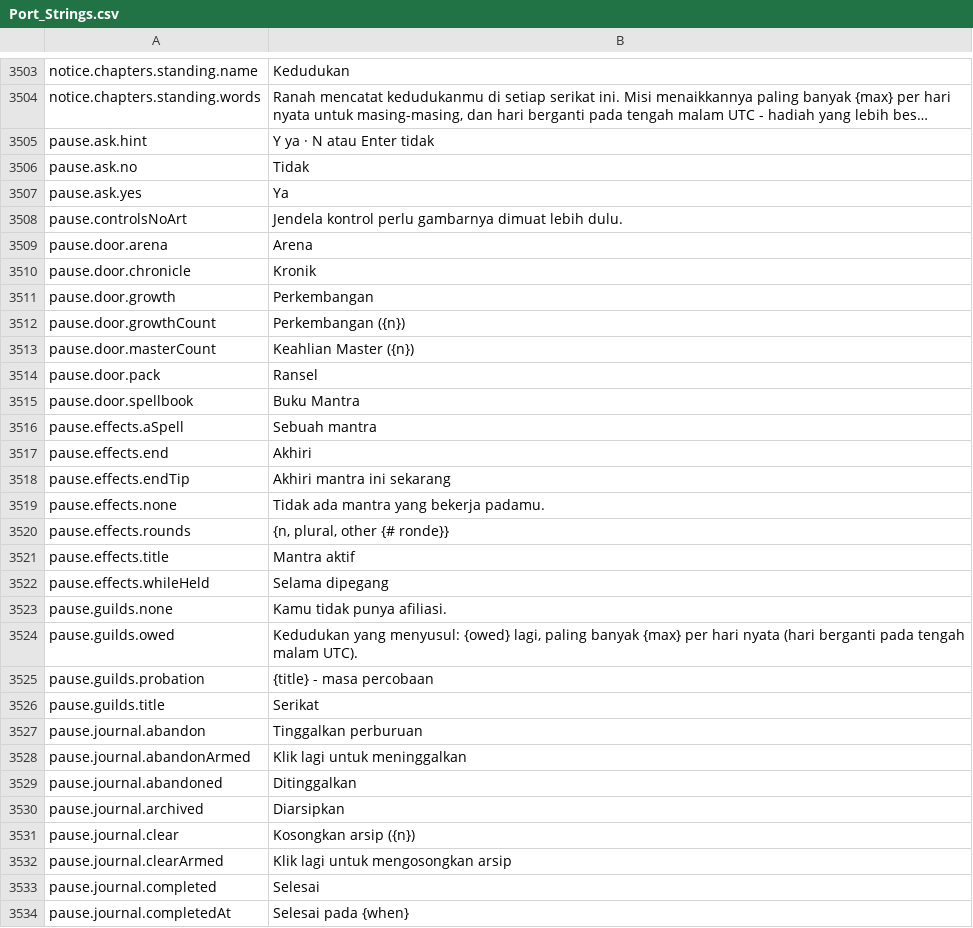
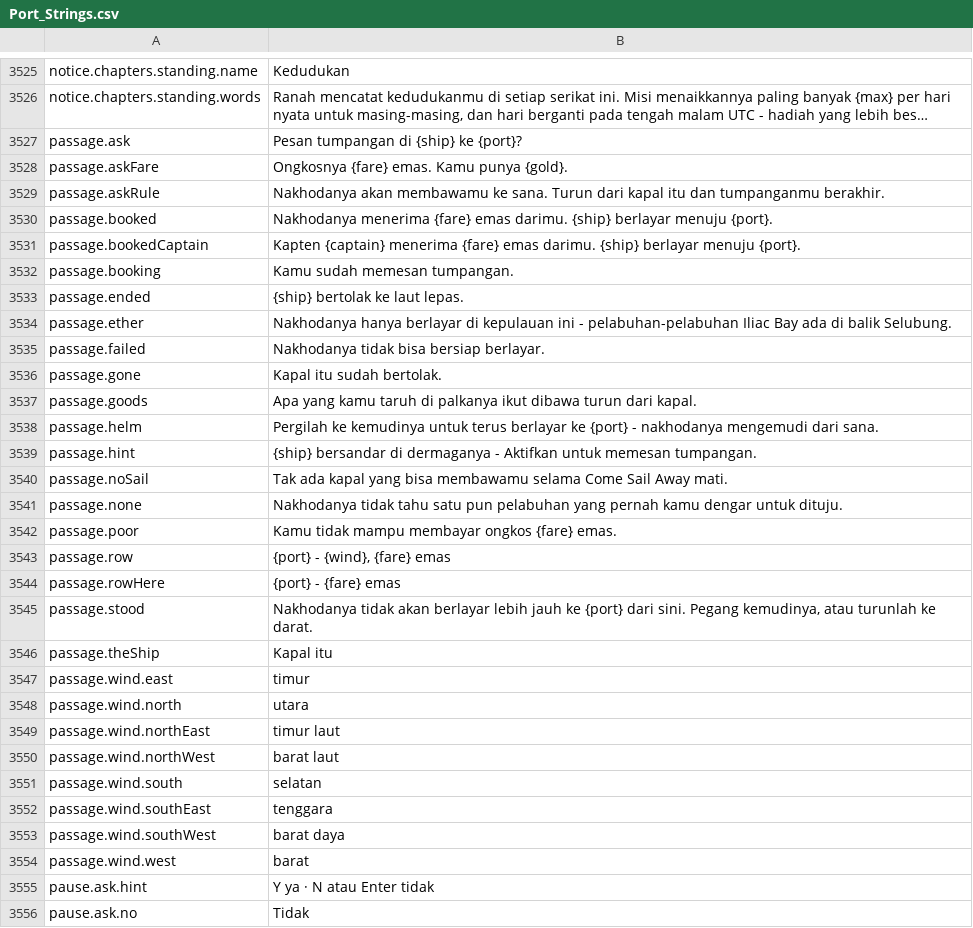
Before and after one commit to Betawolf1213/daggerfall-js-source-voice, a CSV file: locales/id/Port_Strings.csv, drawn as a sheet; only a part is shown, gaps mark what is left out; the shorter side is filled out with more unchanged rows; long unchanged cells end in …; the diff covers the shown part only; the diff names each change by its address in the sheet, - before the commit and + after, or states it on an @@ line.

```diff
--- a/locales/id/Port_Strings.csv
+++ b/locales/id/Port_Strings.csv
+row 3527: passage.ask | Pesan tumpangan di {ship} ke {port}?
+row 3528: passage.askFare | Ongkosnya {fare} emas. Kamu punya {gold}.
+row 3529: passage.askRule | Nakhodanya akan membawamu ke sana. Turun dari kapal itu dan tumpanganmu berakhir.
+row 3530: passage.booked | Nakhodanya menerima {fare} emas darimu. {ship} berlayar menuju {port}.
+row 3531: passage.bookedCaptain | Kapten {captain} menerima {fare} emas darimu. {ship} berlayar menuju {port}.
+row 3532: passage.booking | Kamu sudah memesan tumpangan.
+row 3533: passage.ended | {ship} bertolak ke laut lepas.
+row 3534: passage.ether | Nakhodanya hanya berlayar di kepulauan ini - pelabuhan-pelabuhan Iliac Bay ada di balik Selubung.
+row 3535: passage.failed | Nakhodanya tidak bisa bersiap berlayar.
+row 3536: passage.gone | Kapal itu sudah bertolak.
+row 3537: passage.goods | Apa yang kamu taruh di palkanya ikut dibawa turun dari kapal.
+row 3538: passage.helm | Pergilah ke kemudinya untuk terus berlayar ke {port} - nakhodanya mengemudi dari sana.
+row 3539: passage.hint | {ship} bersandar di dermaganya - Aktifkan untuk memesan tumpangan.
+row 3540: passage.noSail | Tak ada kapal yang bisa membawamu selama Come Sail Away mati.
+row 3541: passage.none | Nakhodanya tidak tahu satu pun pelabuhan yang pernah kamu dengar untuk dituju.
+row 3542: passage.poor | Kamu tidak mampu membayar ongkos {fare} emas.
+row 3543: passage.row | {port} - {wind}, {fare} emas
+row 3544: passage.rowHere | {port} - {fare} emas
+row 3545: passage.stood | Nakhodanya tidak akan berlayar lebih jauh ke {port} dari sini. Pegang kemudinya, atau turunlah ke darat.
+row 3546: passage.theShip | Kapal itu
+row 3547: passage.wind.east | timur
+row 3548: passage.wind.north | utara
+row 3549: passage.wind.northEast | timur laut
+row 3550: passage.wind.northWest | barat laut
+row 3551: passage.wind.south | selatan
+row 3552: passage.wind.southEast | tenggara
+row 3553: passage.wind.southWest | barat daya
+row 3554: passage.wind.west | barat
```
Also changed, not shown: 22 added rows elsewhere in this file, locales/ko/Port_Strings.csv, 2 other files.
